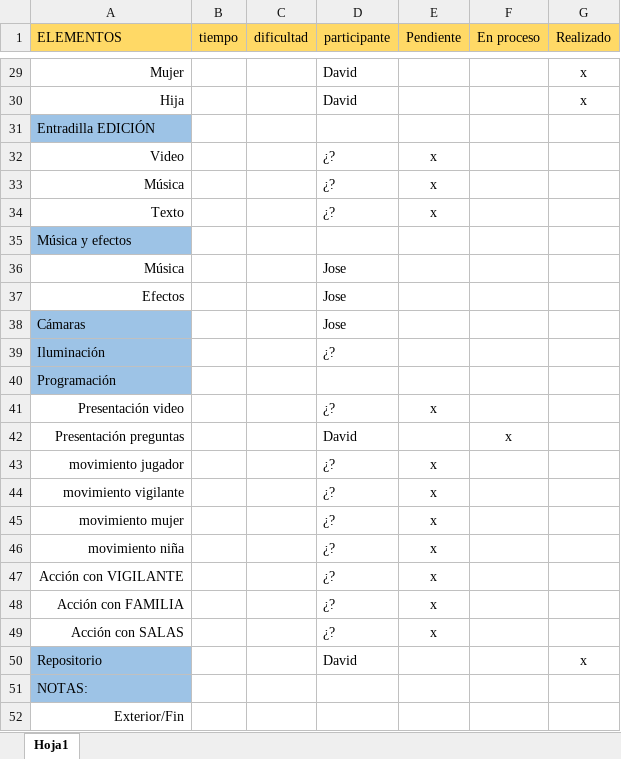
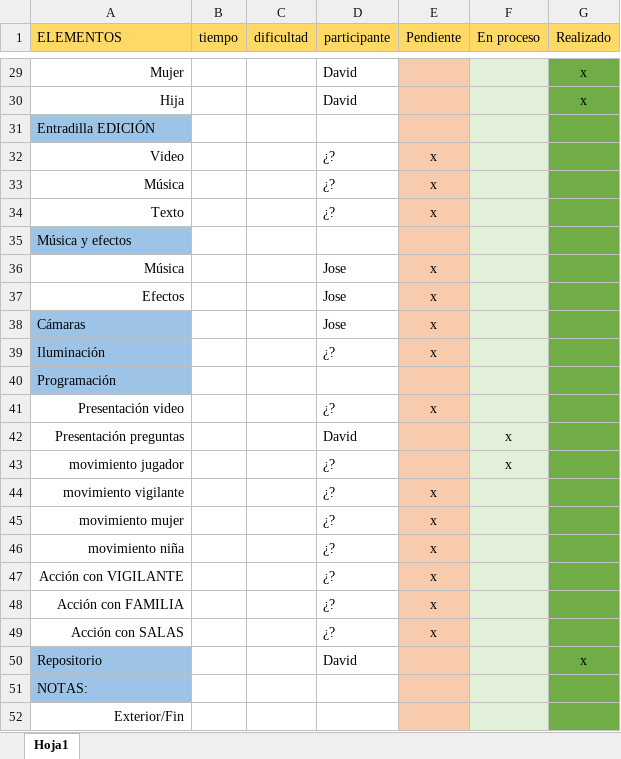
Before and after one commit to Disoluto/Museum, an Excel workbook: Museum_U3D/Assets/Prefab/WORDyEXCEL/Tareas.xlsx, sheet Hoja1, drawn as a sheet; only a part is shown, gaps mark what is left out; values as stored, in another font and other column widths than the file's, no borders; the diff covers the shown part only; the diff names each change by its address in the sheet, - before the commit and + after, or states it on an @@ line.

```diff
--- a/Museum_U3D/Assets/Prefab/WORDyEXCEL/Tareas.xlsx (sheet Hoja1)
+++ b/Museum_U3D/Assets/Prefab/WORDyEXCEL/Tareas.xlsx (sheet Hoja1)
-E29:E52 fill: none
+E29:E52 fill: #F8CBAD
-F29:F52 fill: none
+F29:F52 fill: #E2F0D9
-G29:G52 fill: none
+G29:G52 fill: #70AD47
-E36:E39 (Pendiente): (empty)
+E36:E39 (Pendiente): x
-E43 (Pendiente): x
+E43 (Pendiente): (empty)
-F43 (En proceso): (empty)
+F43 (En proceso): x
```
Also changed, not shown: 12 edited cells and cell formats elsewhere in this sheet.
